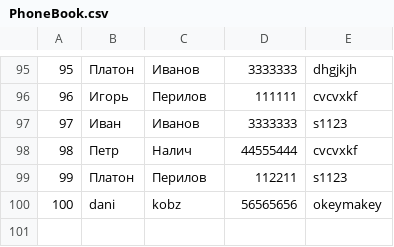
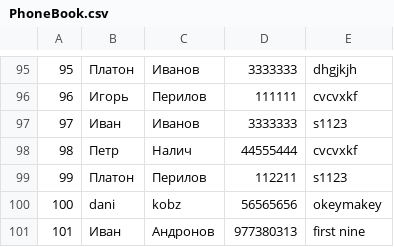
Before and after one commit to Blakyyy/tel_numbs, a CSV file: PhoneBook.csv, drawn as a sheet; only a part is shown, gaps mark what is left out.

```diff
--- a/PhoneBook.csv
+++ b/PhoneBook.csv
@@ -100 +100,2 @@
 100;dani;kobz;56565656;okeymakey
+101;Иван;Андронов;977380313;first nine
```
Also changed, not shown: 5 other files.
